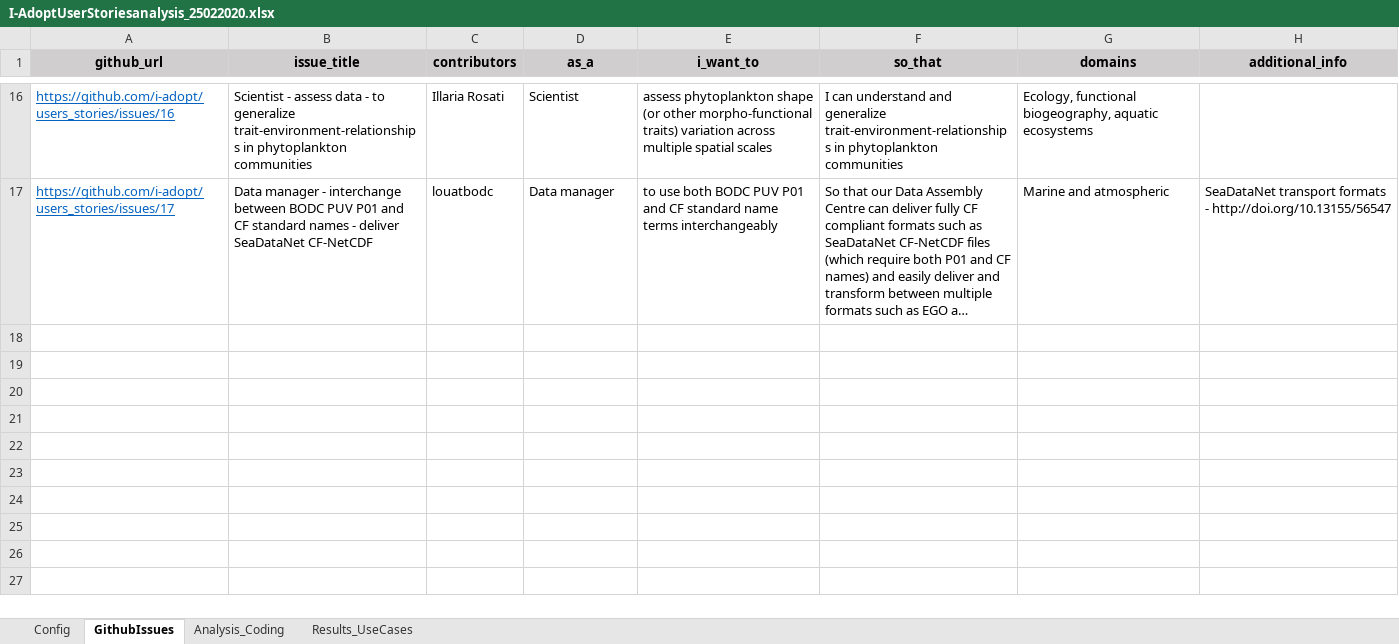
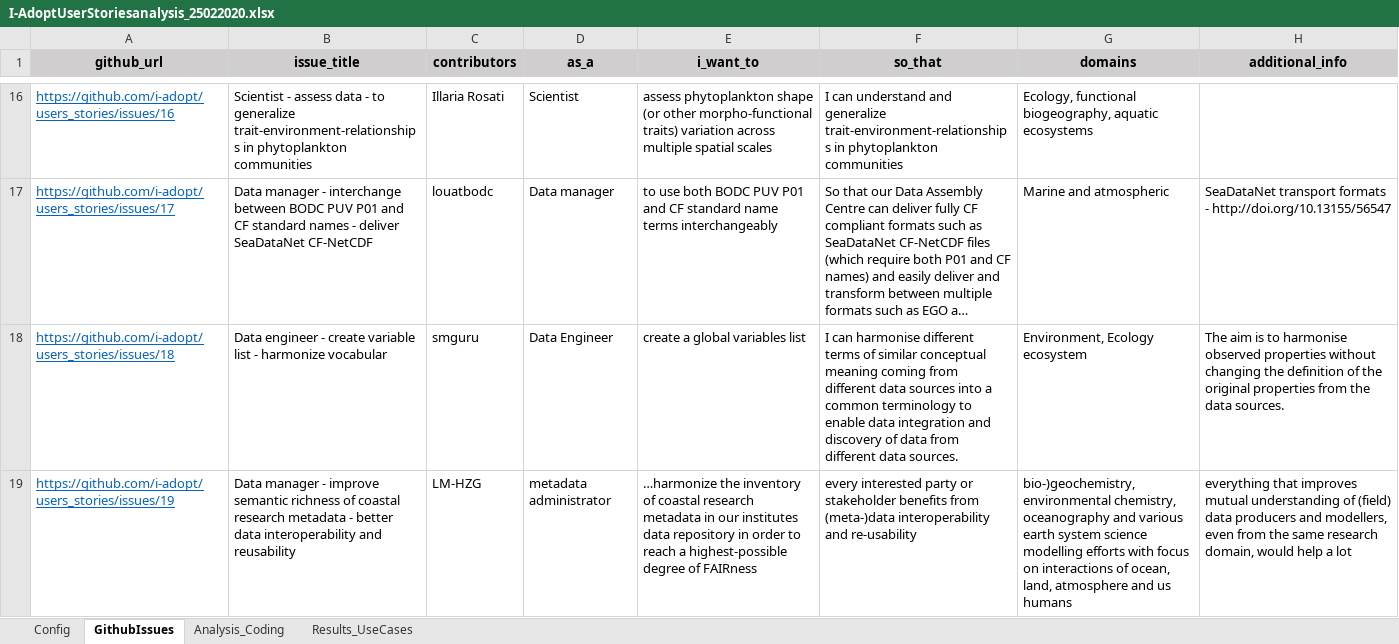
Before and after one commit to i-adopt/usecase_analysis, an Excel workbook: I-AdoptUserStoriesanalysis_25022020.xlsx, sheet GithubIssues, drawn as a sheet; only a part is shown, gaps mark what is left out; long unchanged cells end in …; values as stored, in another font and other column widths than the file's, no borders; the diff covers the shown part only; the diff names each change by its address in the sheet, - before the commit and + after, or states it on an @@ line.

```diff
--- a/I-AdoptUserStoriesanalysis_25022020.xlsx (sheet GithubIssues)
+++ b/I-AdoptUserStoriesanalysis_25022020.xlsx (sheet GithubIssues)
+row 18: https://github.com/i-adopt/users_stories/issues/18 | Data engineer - create variable list - harmonize vocabular | smguru | Data Engineer | create a global variables list | I can harmonise different terms of similar conceptual meaning coming from different data sources into a common terminology to enable data integration and discovery of data from different data sources. | Environment, Ecology ecosystem | The aim is to harmonise observed properties without changing the definition of the original properties from the data sources.
+row 19: https://github.com/i-adopt/users_stories/issues/19 | Data manager - improve semantic richness of coastal research metadata - better data interoperability and reusability | LM-HZG | metadata administrator | …harmonize the inventory of coastal research metadata in our institutes data repository in order to reach a highest-possible degree of FAIRness | every interested party or stakeholder benefits from (meta-)data interoperability and re-usability | bio-)geochemistry, environmental chemistry, oceanography and various earth system science modelling efforts with focus on interactions of ocean, land, atmosphere and us humans | everything that improves mutual understanding of (field) data producers and modellers, even from the same research domain, would help a lot
```
Also changed, not shown: 2 added rows elsewhere in this sheet, sheet Results_UseCases, sheet Analysis_Coding, formulas that keep their value, charts or pictures.
